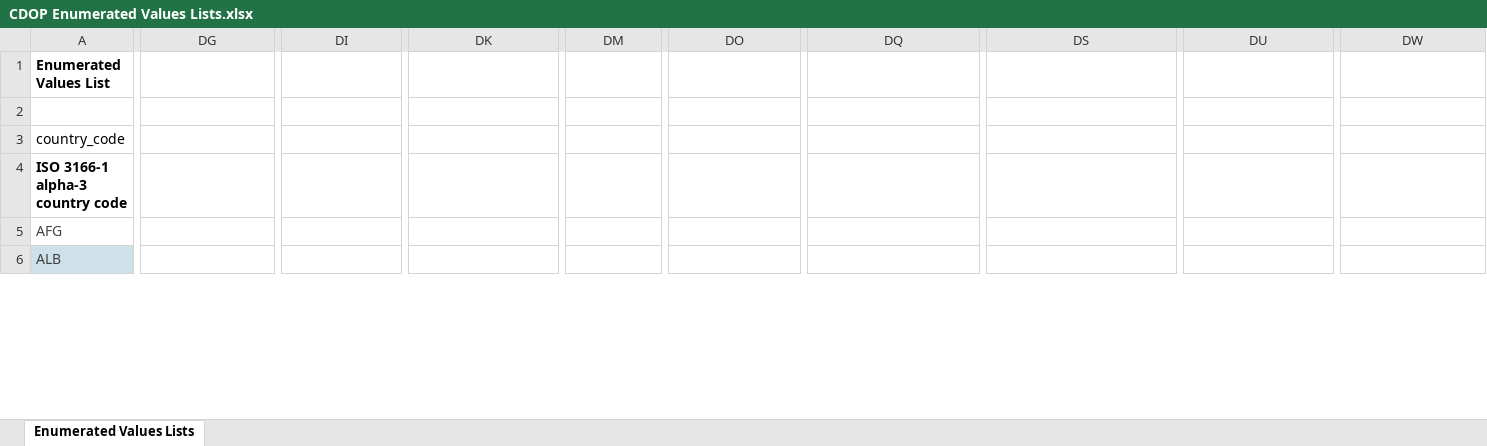
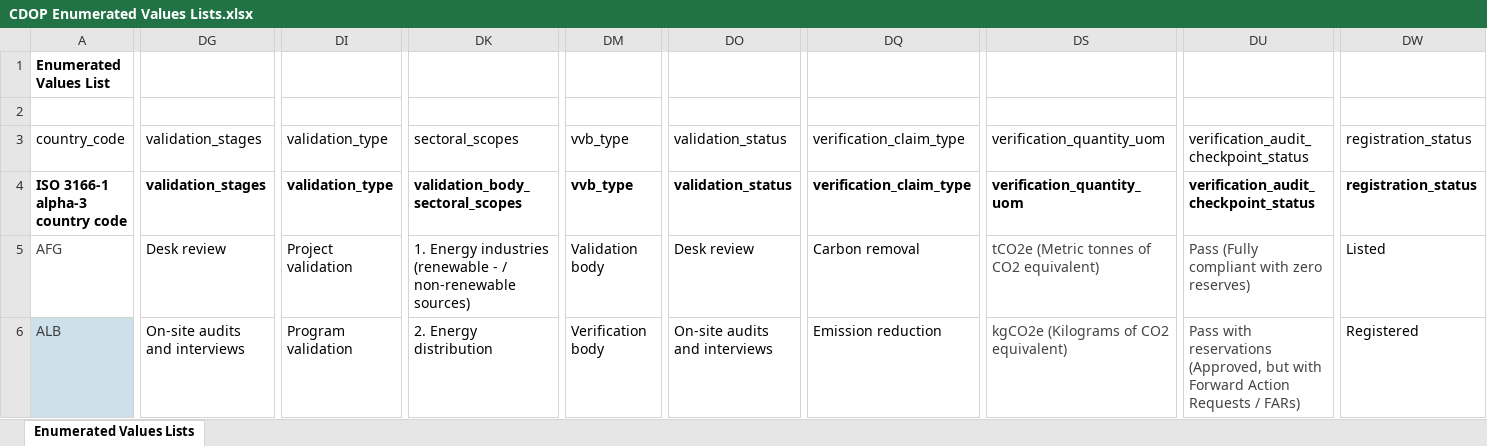
Before and after one commit to Carbon-Data-Open-Protocol/Carbon-Data-Open-Protocol, an Excel workbook: docs/CDOP Enumerated Values Lists.xlsx, sheet Enumerated Values Lists, drawn as a sheet; only a part is shown, gaps mark what is left out; values as stored, in another font and other column widths than the file's, no borders; the diff covers the shown part only; the diff names each change by its address in the sheet, - before the commit and + after, or states it on an @@ line.

```diff
--- a/docs/CDOP Enumerated Values Lists.xlsx (sheet Enumerated Values Lists)
+++ b/docs/CDOP Enumerated Values Lists.xlsx (sheet Enumerated Values Lists)
-DG3:DG4: (empty)
+DG3:DG4: validation_stages
-DI3:DI4: (empty)
+DI3:DI4: validation_type
-DK3: (empty)
+DK3: sectoral_scopes
-DM3:DM4: (empty)
+DM3:DM4: vvb_type
-DO3:DO4: (empty)
+DO3:DO4: validation_status
-DQ3:DQ4: (empty)
+DQ3:DQ4: verification_claim_type
-DS3:DS4: (empty)
+DS3:DS4: verification_quantity_uom
-DU3:DU4: (empty)
+DU3:DU4: verification_audit_checkpoint_status
-DW3:DW4: (empty)
+DW3:DW4: registration_status
-DK4: (empty)
+DK4: validation_body_sectoral_scopes
-DG5: (empty)
+DG5: Desk review
-DI5: (empty)
+DI5: Project validation
-DK5: (empty)
+DK5: 1. Energy industries (renewable - / non-renewable sources)
-DM5: (empty)
+DM5: Validation body
-DO5: (empty)
+DO5: Desk review
-DQ5: (empty)
+DQ5: Carbon removal
-DS5: (empty)
+DS5: tCO2e (Metric tonnes of CO2 equivalent)
-DU5: (empty)
+DU5: Pass (Fully compliant with zero reserves)
-DW5: (empty)
+DW5: Listed
-DG6: (empty)
+DG6: On-site audits and interviews
-DI6: (empty)
+DI6: Program validation
-DK6: (empty)
+DK6: 2. Energy distribution
-DM6: (empty)
+DM6: Verification body
-DO6: (empty)
+DO6: On-site audits and interviews
-DQ6: (empty)
+DQ6: Emission reduction
-DS6: (empty)
+DS6: kgCO2e (Kilograms of CO2 equivalent)
-DU6: (empty)
+DU6: Pass with reservations (Approved, but with Forward Action Requests / FARs)
-DW6: (empty)
+DW6: Registered
```
Also changed, not shown: 37 edited cells elsewhere in this sheet, docs/CDOP_SCHEMA.xlsx.
